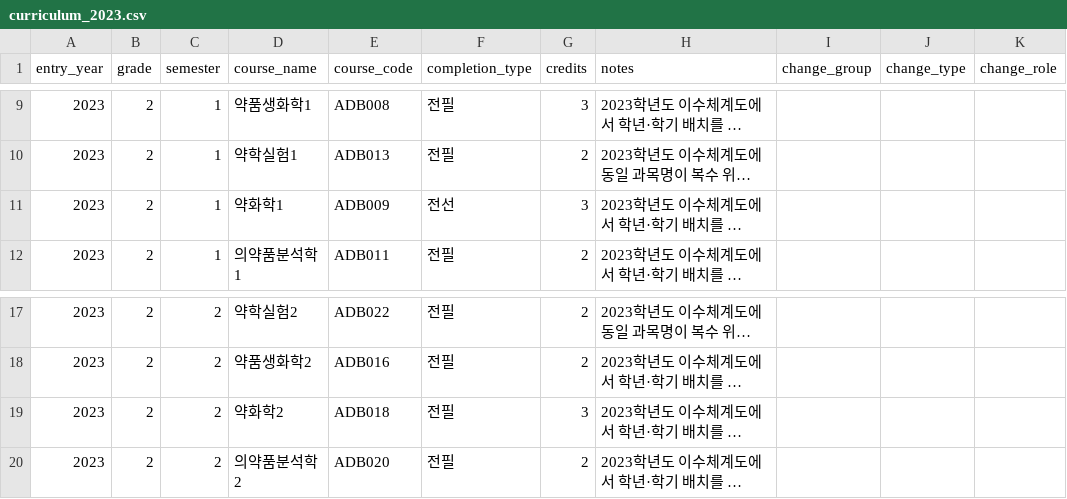
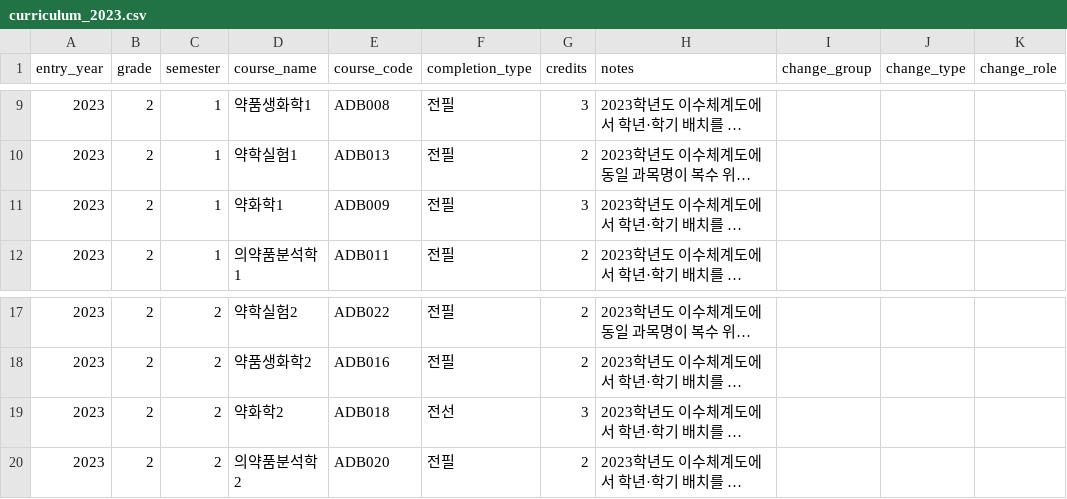
Before and after one commit to youravgENTP/inyak-planner, a CSV file: data/seed/curriculum_2023.csv, drawn as a sheet; only a part is shown, gaps mark what is left out; long unchanged cells end in …; the diff names each change by its address in the sheet, - before the commit and + after, or states it on an @@ line.

Commit message:
약화학 1, 2 전필 전선 교환

```diff
--- a/data/seed/curriculum_2023.csv
+++ b/data/seed/curriculum_2023.csv
-F11 (completion_type): 전선
+F11 (completion_type): 전필
-F19 (completion_type): 전필
+F19 (completion_type): 전선
```
